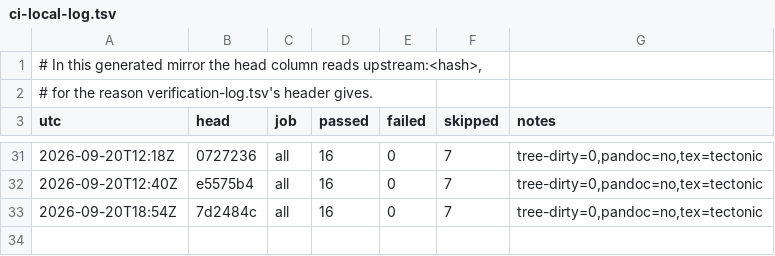
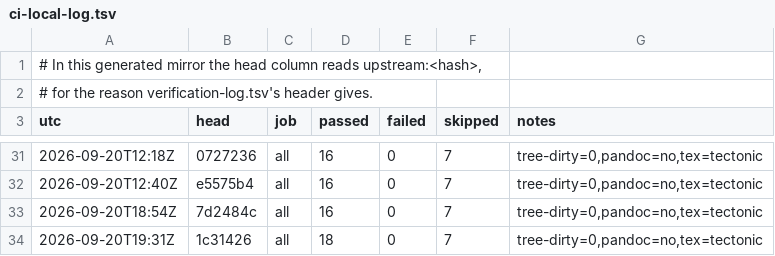
Before and after one commit to Melihakbulut221/nssoc, a TSV file: ci-local-log.tsv, drawn as a sheet; only a part is shown, gaps mark what is left out; the diff names each change by its address in the sheet, - before the commit and + after, or states it on an @@ line.

```diff
--- a/ci-local-log.tsv
+++ b/ci-local-log.tsv
+row 34: 2026-09-20T19:31Z | 1c31426 | all | 18 | 0 | 7 | tree-dirty=0,pandoc=no,tex=tectonic
```
Also changed, not shown: docs/80-artefact-digests.tsv, 14 other files.
